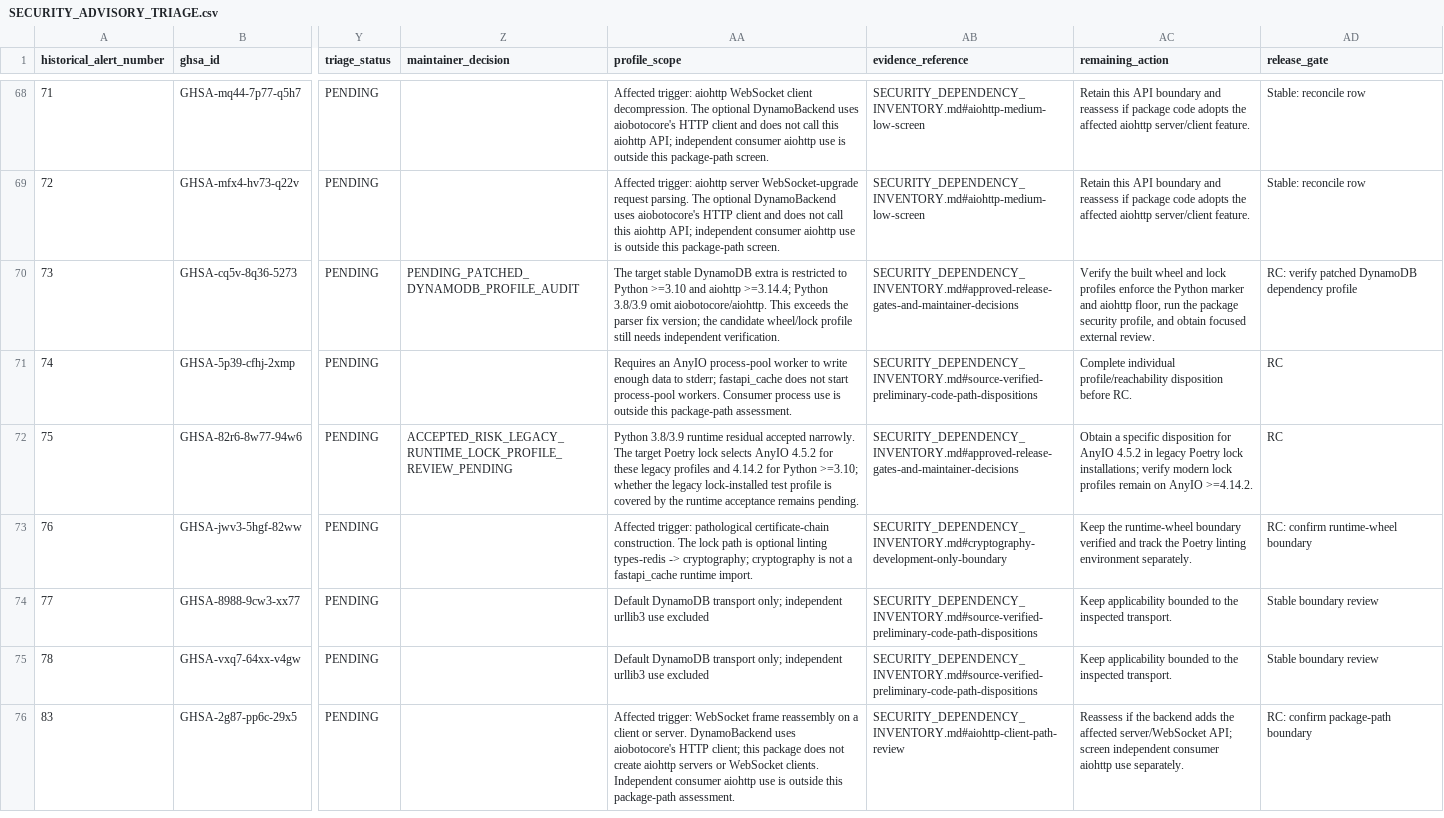
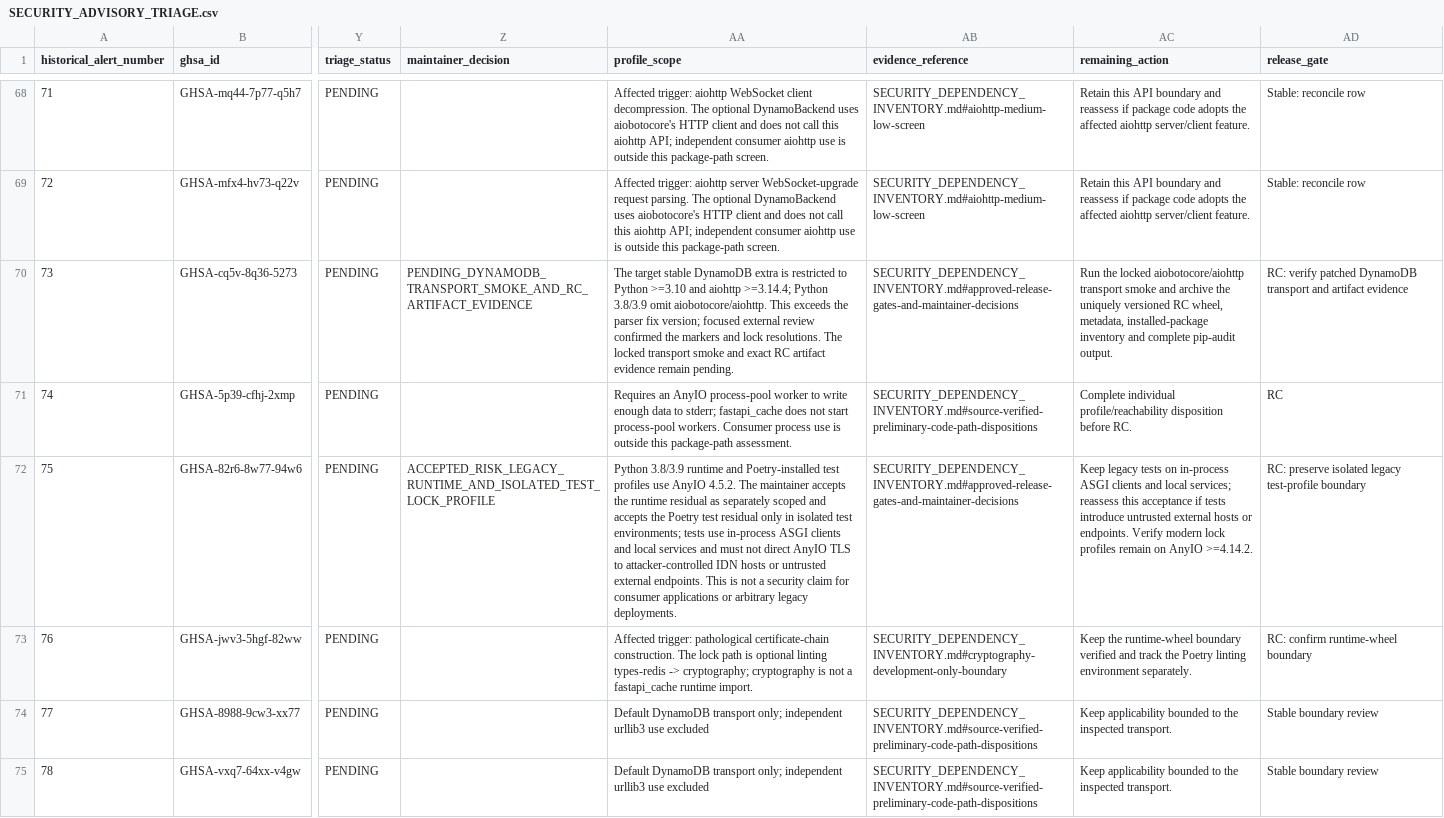
Before and after one commit to agustin18/fastapi-cache, a CSV file: SECURITY_ADVISORY_TRIAGE.csv, drawn as a sheet; only a part is shown, gaps mark what is left out; the shorter side is filled out with more unchanged rows; the diff covers the shown part only; the diff names each change by its address in the sheet, - before the commit and + after, or states it on an @@ line.

Commit message:
chore(security): prepare pre-RC profile evidence

```diff
--- a/SECURITY_ADVISORY_TRIAGE.csv
+++ b/SECURITY_ADVISORY_TRIAGE.csv
-Z70 (maintainer_decision): PENDING_PATCHED_DYNAMODB_PROFILE_AUDIT
+Z70 (maintainer_decision): PENDING_DYNAMODB_TRANSPORT_SMOKE_AND_RC_ARTIFACT_EVIDENCE
-AA70 (profile_scope): …fix version; the candidate wheel/lock profile still needs independent verification.
+AA70 (profile_scope): …fix version; focused external review confirmed the markers and lock resolutions. The locked transport smoke and exact RC artifact evidence remain pending.
-AC70 (remaining_action): Verify the built wheel and lock profiles enforce the Python marker and aiohttp floor, run the package security profile, and obtain focused external review.
+AC70 (remaining_action): Run the locked aiobotocore/aiohttp transport smoke and archive the uniquely versioned RC wheel, metadata, installed-package inventory and complete pip-audit output.
-AD70 (release_gate): …patched DynamoDB dependency profile
+AD70 (release_gate): …patched DynamoDB transport and artifact evidence
-Z72 (maintainer_decision): ACCEPTED_RISK_LEGACY_RUNTIME_LOCK_PROFILE_REVIEW_PENDING
+Z72 (maintainer_decision): ACCEPTED_RISK_LEGACY_RUNTIME_AND_ISOLATED_TEST_LOCK_PROFILE
-AA72 (profile_scope): …3.8/3.9 runtime residual accepted narrowly. The target Poetry lock selects AnyIO 4.5.2 for these legacy profiles and 4.14.2 for Python >=3.10; whether the legacy lock-installed test profile is covered by the runtime acceptance remains pending.
+AA72 (profile_scope): …3.8/3.9 runtime and Poetry-installed test profiles use AnyIO 4.5.2. The maintainer accepts the runtime residual as separately scoped and accepts the Poetry test residual only in isolated test environments; tests use in-process ASGI clients and local services and must not direct AnyIO TLS to attacker-controlled IDN hosts or untrusted external endpoints. This is not a security claim for consumer applications or arbitrary legacy deployments.
-AC72 (remaining_action): Obtain a specific disposition for AnyIO 4.5.2 in legacy Poetry lock installations; verify modern lock…
+AC72 (remaining_action): Keep legacy tests on in-process ASGI clients and local services; reassess this acceptance if tests introduce untrusted external hosts or endpoints. Verify modern lock…
-AD72 (release_gate): RC
+AD72 (release_gate): RC: preserve isolated legacy test-profile boundary
```
Also changed, not shown: 25 edited cells elsewhere in this file, 6 other files.
